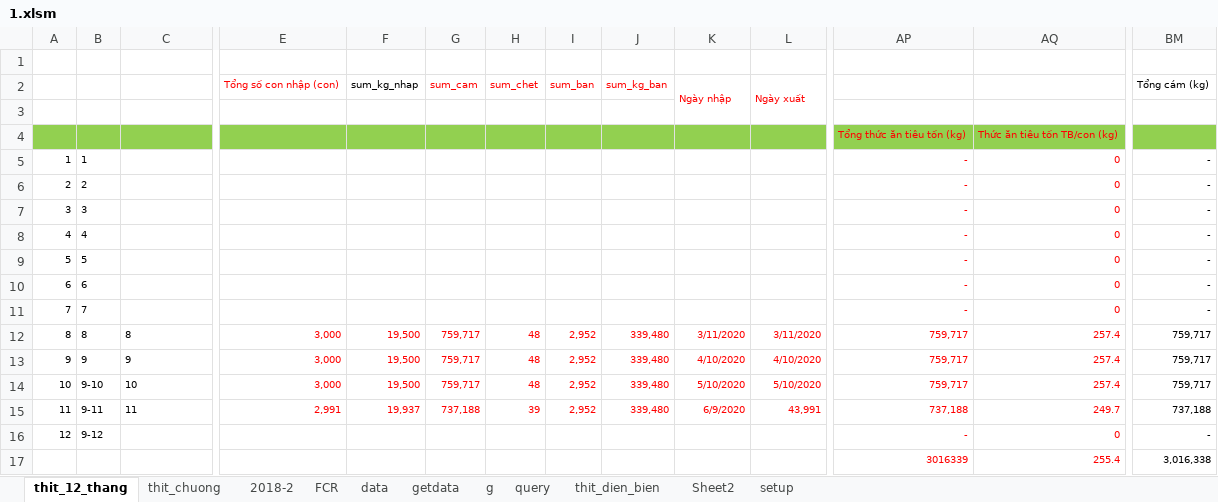
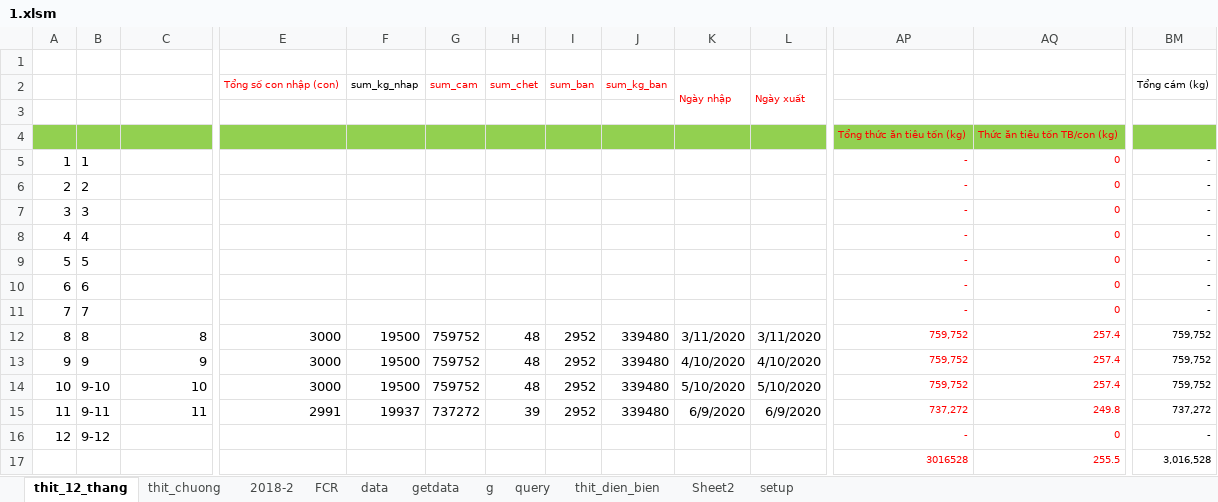
Before and after one commit to heucnb/htdocs_2, an Excel workbook: 10/excel-python/1.xlsm, sheet thit_12_thang, drawn as a sheet; only a part is shown, gaps mark what is left out; values as stored, in another font and other column widths than the file's, no borders; the diff covers the shown part only; the diff names each change by its address in the sheet, - before the commit and + after, or states it on an @@ line.

```diff
--- a/10/excel-python/1.xlsm (sheet thit_12_thang)
+++ b/10/excel-python/1.xlsm (sheet thit_12_thang)
@@ A5:B11 text size: larger @@
@@ A12:L15 text size: larger @@
-C12:C15 alignment: left
+C12:C15 alignment: right
-E12:E14: 3,000
+E12:E14: 3000
-E12:L15 text colour: #FF0000
+E12:L15 text colour: black
-F12:F14: 19,500
+F12:F14: 19500
-G12:G14: 759,717
+G12:G14: 759752
-I12:I15: 2,952
+I12:I15: 2952
-J12:J15: 339,480
+J12:J15: 339480
-AP12:AP14: 759,717
+AP12:AP14: 759,752
-BM12:BM14: 759,717
+BM12:BM14: 759,752
-E15: 2,991
+E15: 2991
-F15: 19,937
+F15: 19937
-G15: 737,188
+G15: 737272
-L15: 43,991
+L15: 6/9/2020
-AP15: 737,188
+AP15: 737,272
-AQ15: 249.7
+AQ15: 249.8
-BM15: 737,188
+BM15: 737,272
@@ A16:B16 text size: larger @@
-AP17: 3016339
+AP17: 3016528
-AQ17: 255.4
+AQ17: 255.5
-BM17: 3,016,338
+BM17: 3,016,528
```
Also changed, not shown: 4 edited cells and cell formats elsewhere in this sheet, sheet thit_dien_bien, sheet thit_chuong, sheet query, sheet setup, formulas that keep their value, 9 other files.
